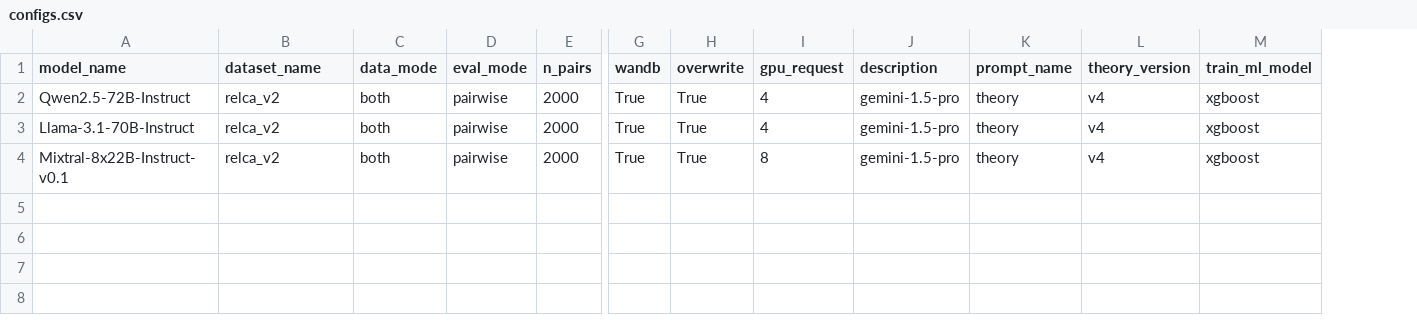
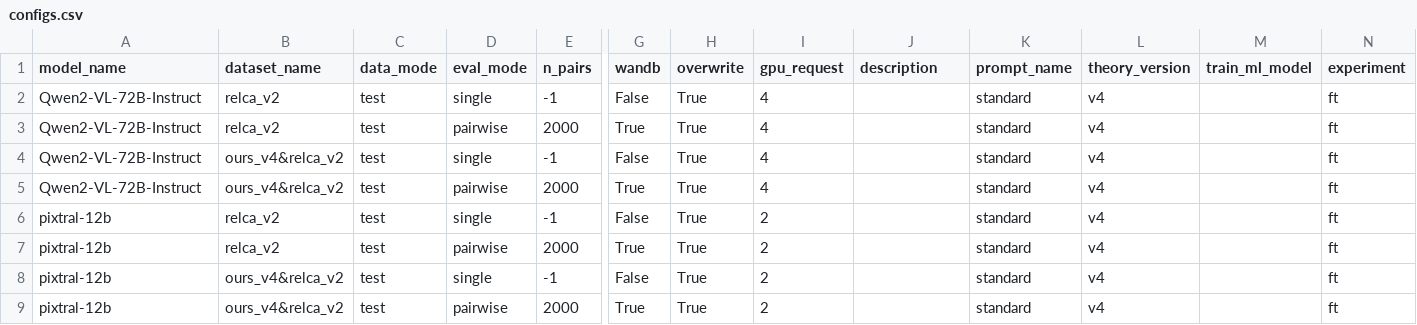
Before and after one commit to yzeng58/memeGen, a CSV file: experiments/configs.csv, drawn as a sheet; only a part is shown, gaps mark what is left out; addresses are those after the commit; rows hold the shown columns only; the diff names each change by its address in the sheet, - before the commit and + after, or states it on an @@ line.

Commit message:
two major update — 1. run all experiments easily, 2. update demonstrations for fine-tuning

```diff
--- a/experiments/configs.csv
+++ b/experiments/configs.csv
+column N (experiment), row 3: ft; row 5: ft; row 7: ft
+row 2: Qwen2-VL-72B-Instruct | relca_v2 | test | single | -1 | False | True | 4 |  | standard | v4 |  | ft
-A3 (model_name): Qwen2.5-72B-Instruct
+A3 (model_name): Qwen2-VL-72B-Instruct
-C3 (data_mode): both
+C3 (data_mode): test
-J3 (description): gemini-1.5-pro
+J3 (description): (empty)
-K3 (prompt_name): theory
+K3 (prompt_name): standard
-M3 (train_ml_model): xgboost
+M3 (train_ml_model): (empty)
+row 4: Qwen2-VL-72B-Instruct | ours_v4&relca_v2 | test | single | -1 | False | True | 4 |  | standard | v4 |  | ft
-A5 (model_name): Llama-3.1-70B-Instruct
+A5 (model_name): Qwen2-VL-72B-Instruct
-B5 (dataset_name): relca_v2
+B5 (dataset_name): ours_v4&relca_v2
-C5 (data_mode): both
+C5 (data_mode): test
-J5 (description): gemini-1.5-pro
+J5 (description): (empty)
-K5 (prompt_name): theory
+K5 (prompt_name): standard
-M5 (train_ml_model): xgboost
+M5 (train_ml_model): (empty)
+row 6: pixtral-12b | relca_v2 | test | single | -1 | False | True | 2 |  | standard | v4 |  | ft
-A7 (model_name): Mixtral-8x22B-Instruct-v0.1
+A7 (model_name): pixtral-12b
-C7 (data_mode): both
+C7 (data_mode): test
-I7 (gpu_request): 8
+I7 (gpu_request): 2
-J7 (description): gemini-1.5-pro
+J7 (description): (empty)
-K7 (prompt_name): theory
+K7 (prompt_name): standard
-M7 (train_ml_model): xgboost
+M7 (train_ml_model): (empty)
+row 8: pixtral-12b | ours_v4&relca_v2 | test | single | -1 | False | True | 2 |  | standard | v4 |  | ft
+row 9: pixtral-12b | ours_v4&relca_v2 | test | pairwise | 2000 | True | True | 2 |  | standard | v4 |  | ft
```
Also changed, not shown: 4 other files.
